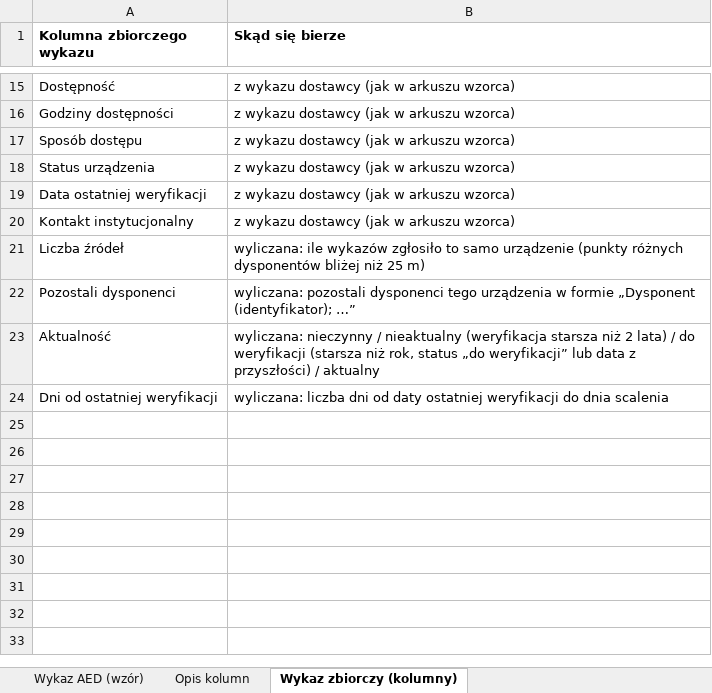
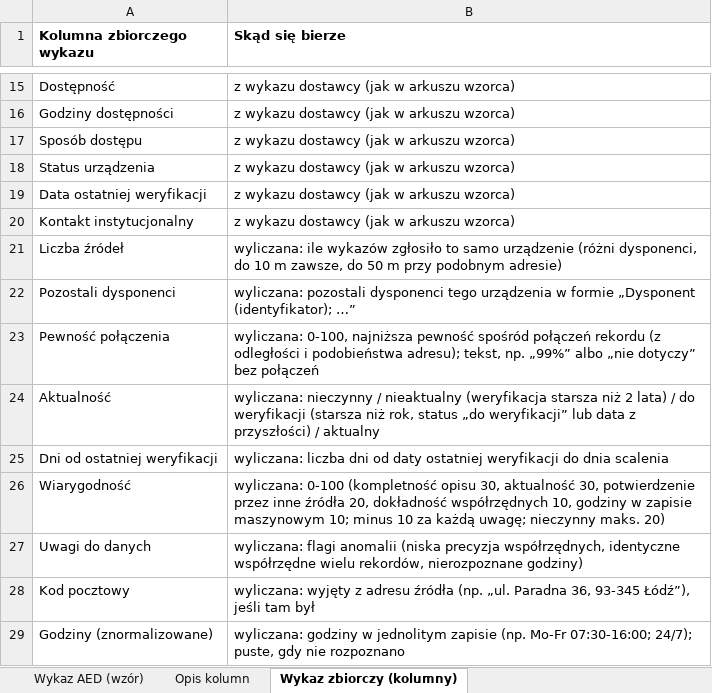
Before and after one commit to opietrzko/misja-aed, an Excel workbook: aed-demo/wzorcowy-zakres-danych-AED.xlsx, sheet Wykaz zbiorczy (kolumny), drawn as a sheet; only a part is shown, gaps mark what is left out; values as stored, in another font and other column widths than the file's, no borders; the diff names each change by its address in the sheet, - before the commit and + after, or states it on an @@ line.

Commit message:
AED: wiarygodność rekordu, flagi anomalii, lepsza deduplikacja i wykrywanie zmian
Nowe kolumny wykazu zbiorczego: Wiarygodność (0-100: kompletność, aktualność, potwierdzenie przez innych dysponentów, precyzja współrzędnych, godziny w zapisie maszynowym, minus kary za anomalie), Uwagi do danych, Pewność połączenia, Kod pocztowy i Godziny (znormalizowane). Deduplikacja łączy punkty różnych dysponentów zawsze do 10 m, a do 50 m tylko przy podobnym adresie (adres rozstrzyga, ogólnik w opisie lokalizacji nie ratuje różnych budynków), wybiera najpewniejszy rekord i najpełniejszy opis. Raport scalania wykrywa zmiany względem poprzedniego wykazu (nowe, usunięte, zmienione). Konwerter uzupełnia miejscowość z adresu. Pewność połączenia zapisana tekstem, bo portal z pierwszych wierszy wnioskuje typ liczbowy i odrzucał plik przy pustych wartościach (wykryte na działającym portalu). Progi i wagi to założenia opisane w JURY.md.

```diff
--- a/aed-demo/wzorcowy-zakres-danych-AED.xlsx (sheet Wykaz zbiorczy (kolumny))
+++ b/aed-demo/wzorcowy-zakres-danych-AED.xlsx (sheet Wykaz zbiorczy (kolumny))
-B21 (Skąd się bierze): …samo urządzenie (punkty różnych dysponentów bliżej niż 25 m)
+B21 (Skąd się bierze): …samo urządzenie (różni dysponenci, do 10 m zawsze, do 50 m przy podobnym adresie)
+row 23: Pewność połączenia | wyliczana: 0-100, najniższa pewność spośród połączeń rekordu (z odległości i podobieństwa adresu); tekst, np. „99%” albo „nie dotyczy” bez połączeń
+row 26: Wiarygodność | wyliczana: 0-100 (kompletność opisu 30, aktualność 30, potwierdzenie przez inne źródła 20, dokładność współrzędnych 10, godziny w zapisie maszynowym 10; minus 10 za każdą uwagę; nieczynny maks. 20)
+row 27: Uwagi do danych | wyliczana: flagi anomalii (niska precyzja współrzędnych, identyczne współrzędne wielu rekordów, nierozpoznane godziny)
+row 28: Kod pocztowy | wyliczana: wyjęty z adresu źródła (np. „ul. Paradna 36, 93-345 Łódź”), jeśli tam był
+row 29: Godziny (znormalizowane) | wyliczana: godziny w jednolitym zapisie (np. Mo-Fr 07:30-16:00; 24/7); puste, gdy nie rozpoznano
```
Also changed, not shown: 12 other files.
